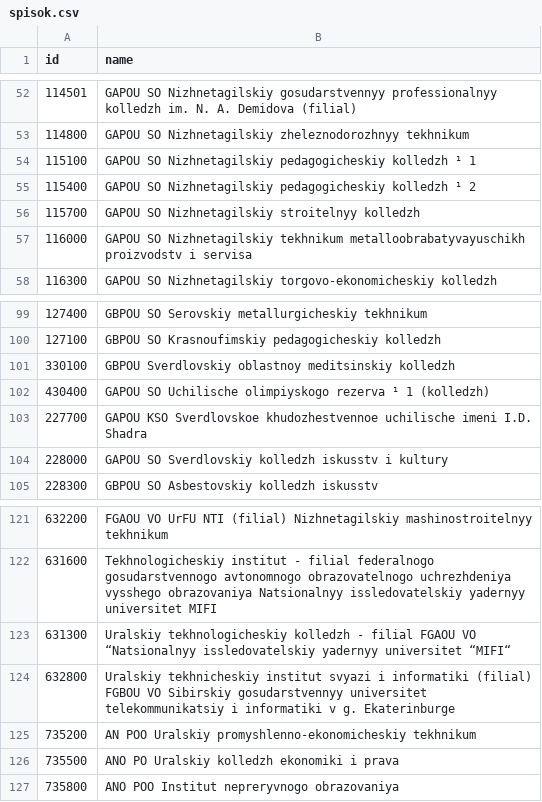
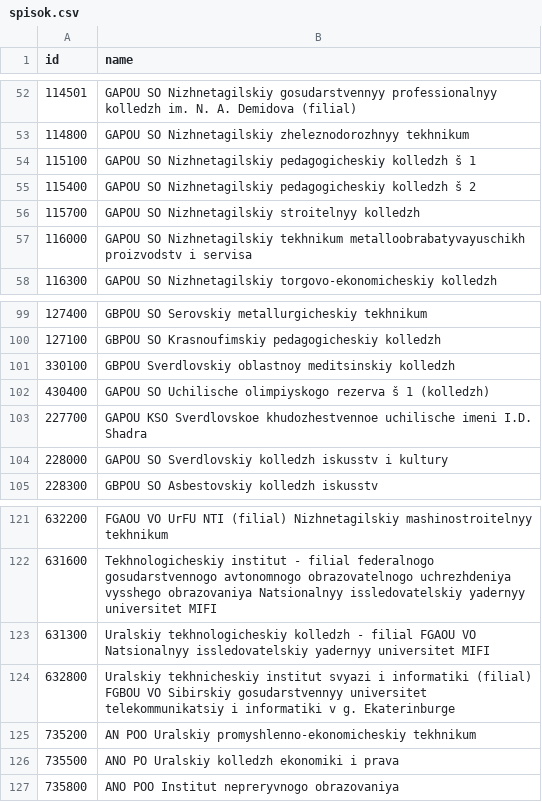
Before and after one commit to Sanchesarina/firstday, a CSV file: spisok.csv, drawn as a sheet; only a part is shown, gaps mark what is left out; the diff names each change by its address in the sheet, - before the commit and + after, or states it on an @@ line.

Commit message:
Update spisok.csv

```diff
--- a/spisok.csv
+++ b/spisok.csv
-B54 (name): …pedagogicheskiy kolledzh ¹ 1
+B54 (name): …pedagogicheskiy kolledzh š 1
-B55 (name): …pedagogicheskiy kolledzh ¹ 2
+B55 (name): …pedagogicheskiy kolledzh š 2
-B102 (name): …olimpiyskogo rezerva ¹ 1 (kolledzh)
+B102 (name): …olimpiyskogo rezerva š 1 (kolledzh)
-B123 (name): …FGAOU VO “Natsionalnyy issledovatelskiy yadernyy universitet “MIFI“
+B123 (name): …FGAOU VO Natsionalnyy issledovatelskiy yadernyy universitet MIFI
```
